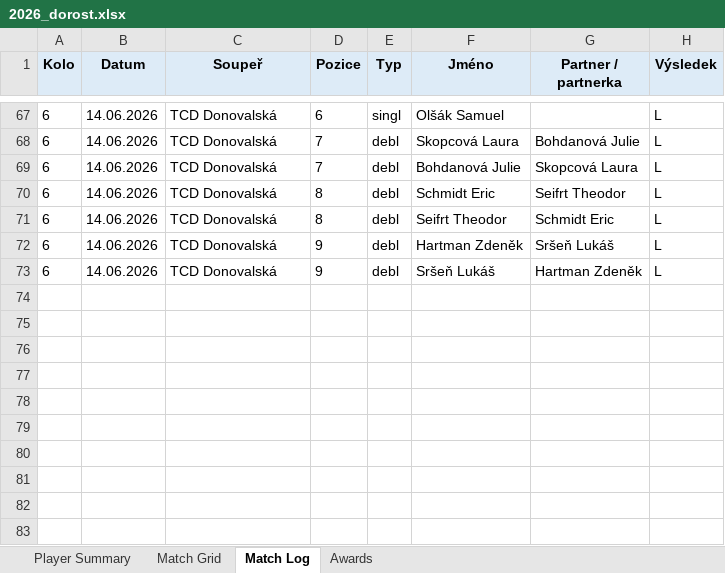
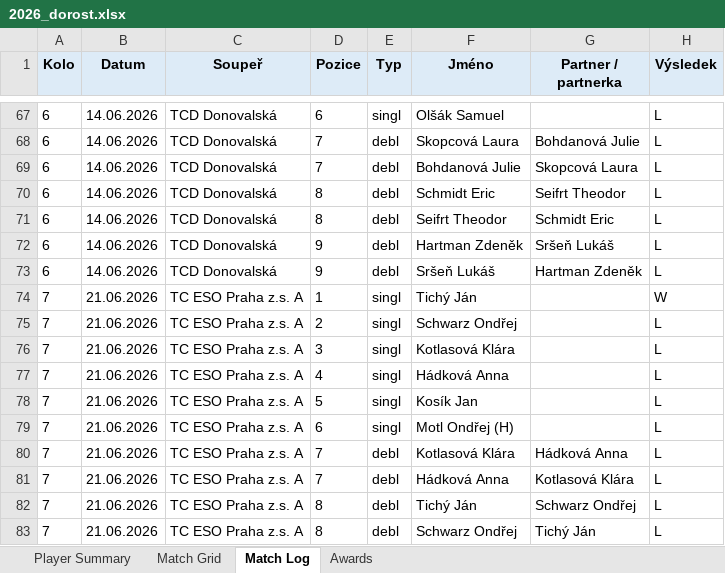
Before and after one commit to uhlirvit/tennis_statistics, an Excel workbook: output/2026_dorost.xlsx, sheet Match Log, drawn as a sheet; only a part is shown, gaps mark what is left out; values as stored, in another font and other column widths than the file's, no borders; the diff names each change by its address in the sheet, - before the commit and + after, or states it on an @@ line.

```diff
--- a/output/2026_dorost.xlsx (sheet Match Log)
+++ b/output/2026_dorost.xlsx (sheet Match Log)
+row 74: 7 | 21.06.2026 | TC ESO Praha z.s. A | 1 | singl | Tichý Ján |  | W
+row 75: 7 | 21.06.2026 | TC ESO Praha z.s. A | 2 | singl | Schwarz Ondřej |  | L
+row 76: 7 | 21.06.2026 | TC ESO Praha z.s. A | 3 | singl | Kotlasová Klára |  | L
+row 77: 7 | 21.06.2026 | TC ESO Praha z.s. A | 4 | singl | Hádková Anna |  | L
+row 78: 7 | 21.06.2026 | TC ESO Praha z.s. A | 5 | singl | Kosík Jan |  | L
+row 79: 7 | 21.06.2026 | TC ESO Praha z.s. A | 6 | singl | Motl Ondřej (H) |  | L
+row 80: 7 | 21.06.2026 | TC ESO Praha z.s. A | 7 | debl | Kotlasová Klára | Hádková Anna | L
+row 81: 7 | 21.06.2026 | TC ESO Praha z.s. A | 7 | debl | Hádková Anna | Kotlasová Klára | L
+row 82: 7 | 21.06.2026 | TC ESO Praha z.s. A | 8 | debl | Tichý Ján | Schwarz Ondřej | L
+row 83: 7 | 21.06.2026 | TC ESO Praha z.s. A | 8 | debl | Schwarz Ondřej | Tichý Ján | L
```
Also changed, not shown: sheet Player Summary, sheet Awards, sheet Match Grid, output/2026_baby.xlsx, output/2026_dospeli.xlsx, 11 other files.
